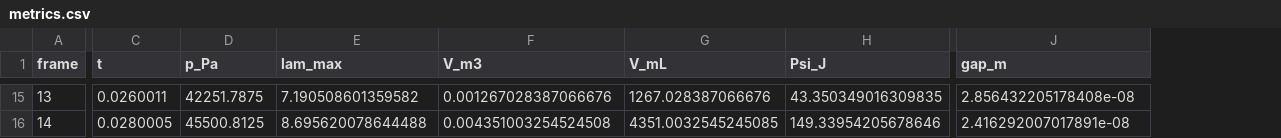
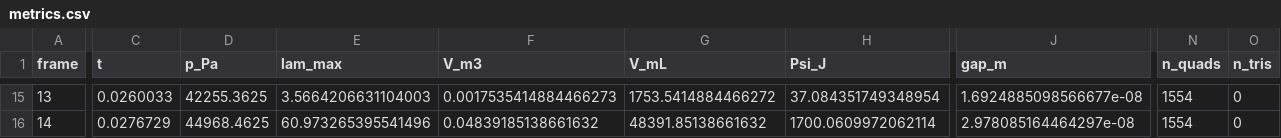
Before and after one commit to mikeornstein/inflation-abc, a CSV file: radioss/A-inflate/artifacts/metrics.csv, drawn as a sheet; only a part is shown, gaps mark what is left out; the diff covers the shown part only; the diff names each change by its address in the sheet, - before the commit and + after, or states it on an @@ line.

```diff
--- a/radioss/A-inflate/artifacts/metrics.csv
+++ b/radioss/A-inflate/artifacts/metrics.csv
+column N (n_quads), rows 15-16: 1554 | 1554
+column O (n_tris), rows 15-16: 0 | 0
-C15 (t): 0.0260011
+C15 (t): 0.0260033
-D15 (p_Pa): 42251.7875
+D15 (p_Pa): 42255.3625
-E15 (lam_max): 7.190508601359582
+E15 (lam_max): 3.5664206631104003
-F15 (V_m3): 0.001267028387066676
+F15 (V_m3): 0.0017535414884466273
-G15 (V_mL): 1267.028387066676
+G15 (V_mL): 1753.5414884466272
-H15 (Psi_J): 43.350349016309835
+H15 (Psi_J): 37.084351749348954
-J15 (gap_m): 2.856432205178408e-08
+J15 (gap_m): 1.6924885098566677e-08
-C16 (t): 0.0280005
+C16 (t): 0.0276729
-D16 (p_Pa): 45500.8125
+D16 (p_Pa): 44968.4625
-E16 (lam_max): 8.695620078644488
+E16 (lam_max): 60.973265395541496
-F16 (V_m3): 0.004351003254524508
+F16 (V_m3): 0.04839185138661632
-G16 (V_mL): 4351.0032545245085
+G16 (V_mL): 48391.85138661632
-H16 (Psi_J): 149.33954205678646
+H16 (Psi_J): 1700.0609972062114
-J16 (gap_m): 2.416292007017891e-08
+J16 (gap_m): 2.978085164464297e-08
```
Also changed, not shown: 129 edited cells elsewhere in this file, 10 other files.
